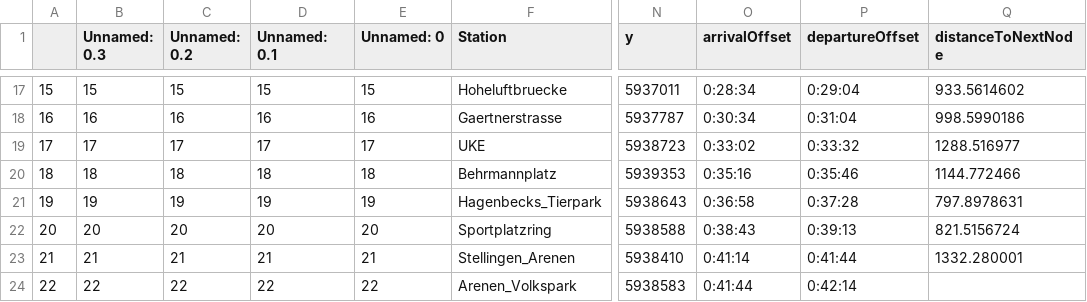
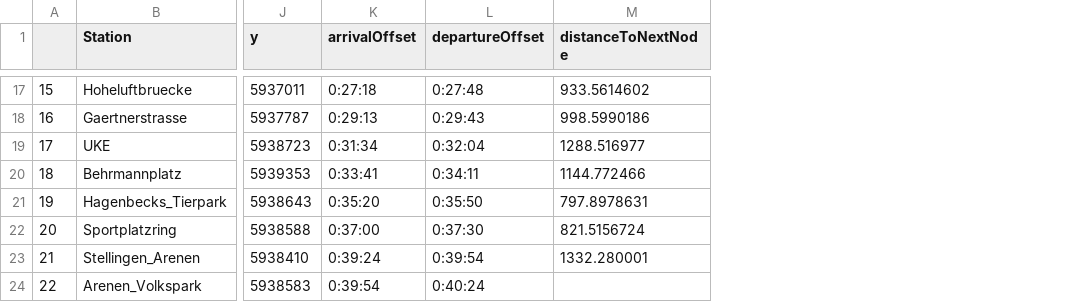
Before and after one commit to juliusgu1/matsim-hamburg-HA2, a CSV file: scenarios/input/stationen_ba.csv, drawn as a sheet; only a part is shown, gaps mark what is left out; removed rows and columns are numbered as before the commit, all else as after; the diff covers the shown part only; the diff names each change by its address in the sheet, - before the commit and + after, or states it on an @@ line.

Commit message:
Offset calculation and correction V2

```diff
--- a/scenarios/input/stationen_ba.csv
+++ b/scenarios/input/stationen_ba.csv
-column B (Unnamed: 0.3), rows 17-24: 15 | 16 | 17 | 18 | 19 | 20 | 21 | 22
-column C (Unnamed: 0.2), rows 17-24: 15 | 16 | 17 | 18 | 19 | 20 | 21 | 22
-column D (Unnamed: 0.1), rows 17-24: 15 | 16 | 17 | 18 | 19 | 20 | 21 | 22
-column E (Unnamed: 0), rows 17-24: 15 | 16 | 17 | 18 | 19 | 20 | 21 | 22
-K17 (arrivalOffset): 0:28:34
+K17 (arrivalOffset): 0:27:18
-L17 (departureOffset): 0:29:04
+L17 (departureOffset): 0:27:48
-K18 (arrivalOffset): 0:30:34
+K18 (arrivalOffset): 0:29:13
-L18 (departureOffset): 0:31:04
+L18 (departureOffset): 0:29:43
-K19 (arrivalOffset): 0:33:02
+K19 (arrivalOffset): 0:31:34
-L19 (departureOffset): 0:33:32
+L19 (departureOffset): 0:32:04
-K20 (arrivalOffset): 0:35:16
+K20 (arrivalOffset): 0:33:41
-L20 (departureOffset): 0:35:46
+L20 (departureOffset): 0:34:11
-K21 (arrivalOffset): 0:36:58
+K21 (arrivalOffset): 0:35:20
-L21 (departureOffset): 0:37:28
+L21 (departureOffset): 0:35:50
-K22 (arrivalOffset): 0:38:43
+K22 (arrivalOffset): 0:37:00
-L22 (departureOffset): 0:39:13
+L22 (departureOffset): 0:37:30
-K23 (arrivalOffset): 0:41:14
+K23 (arrivalOffset): 0:39:24
-L23 (departureOffset): 0:41:44
+L23 (departureOffset): 0:39:54
-K24 (arrivalOffset): 0:41:44
+K24 (arrivalOffset): 0:39:54
-L24 (departureOffset): 0:42:14
+L24 (departureOffset): 0:40:24
```
Also changed, not shown: 28 edited cells elsewhere in this file, scenarios/input/stationen_ab.csv, 2 other files.
